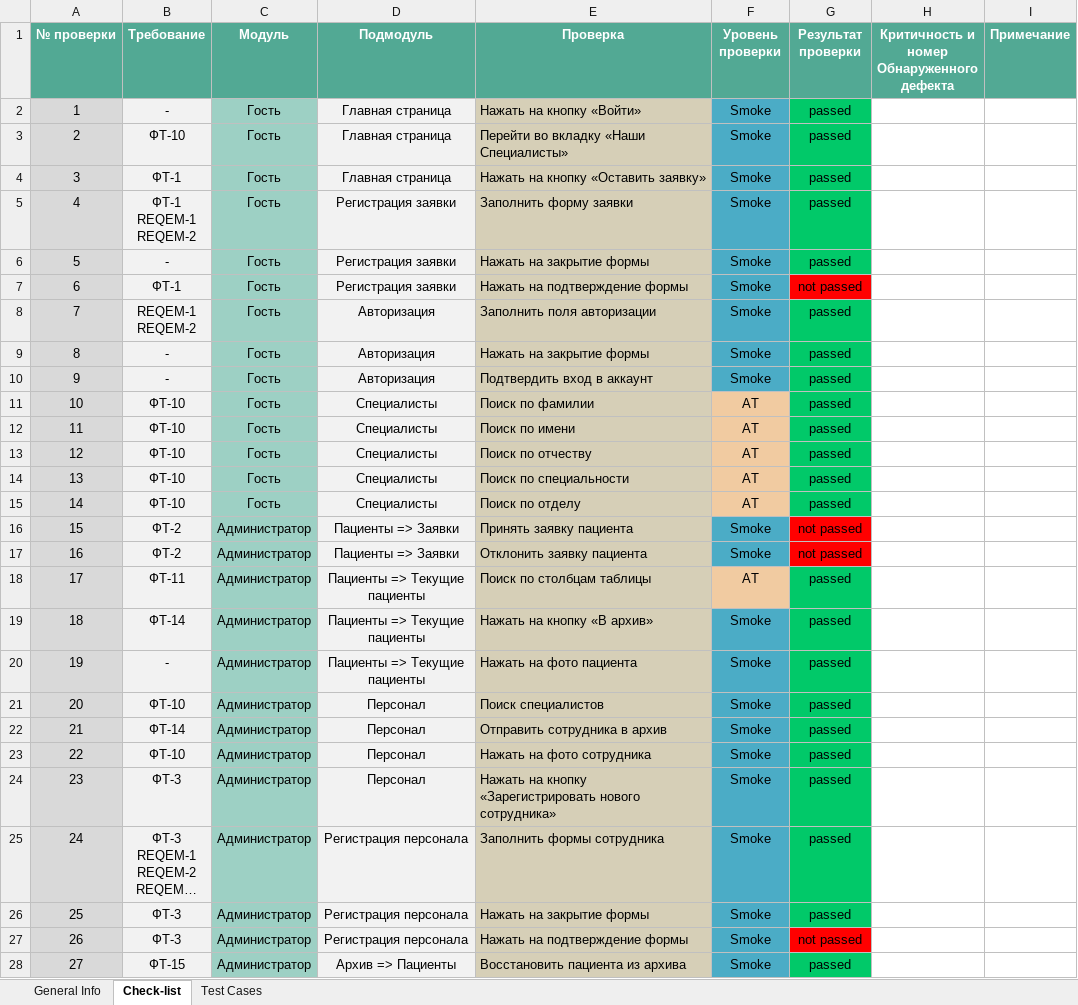
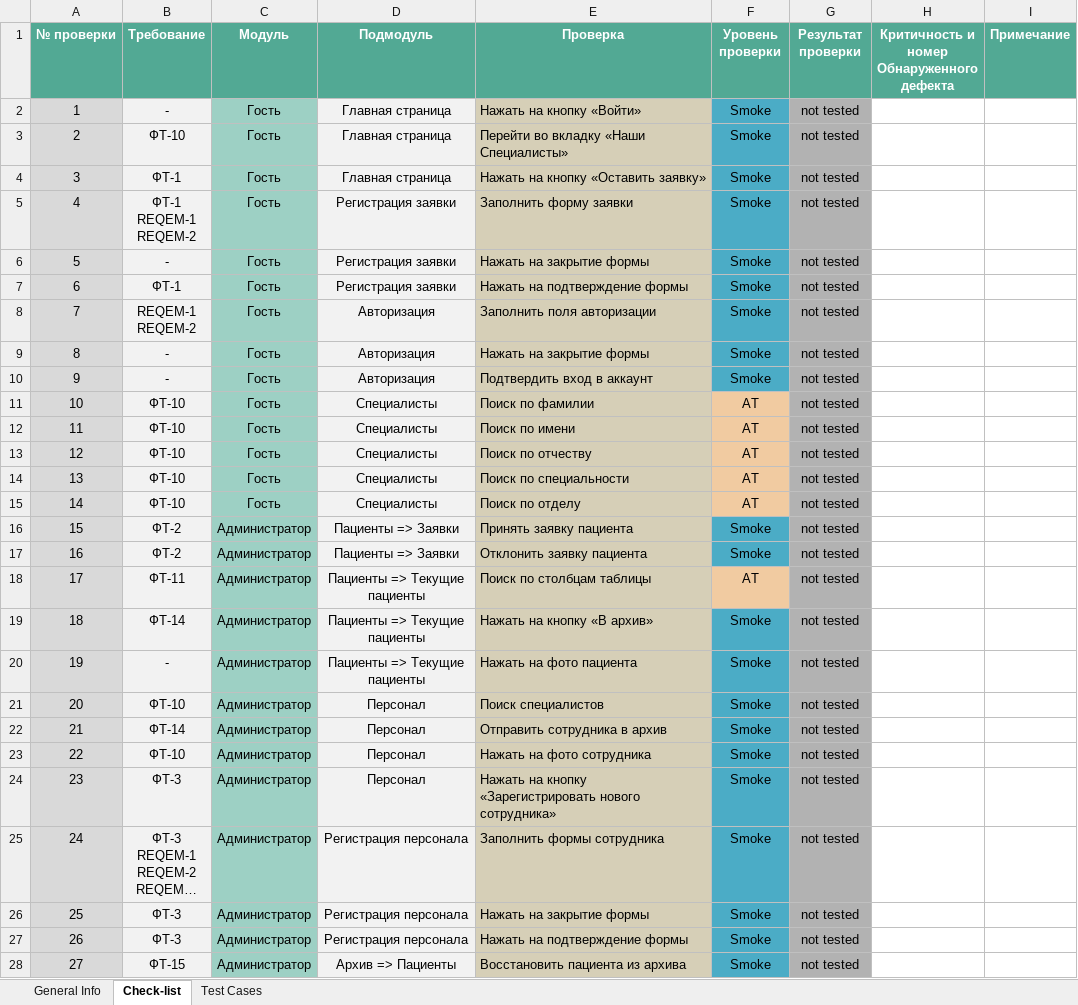
Before and after one commit to lithef-the-lonerider/TOPO, an Excel workbook: Lab3.xlsx, sheet Check-list, drawn as a sheet; only a part is shown; long unchanged cells end in …; values as stored, in another font and other column widths than the file's, no borders; the diff covers the shown part only; the diff names each change by its address in the sheet, - before the commit and + after, or states it on an @@ line.

```diff
--- a/Lab3.xlsx (sheet Check-list)
+++ b/Lab3.xlsx (sheet Check-list)
-G2:G6 (Результат проверки): passed
+G2:G6 (Результат проверки): not tested
-G2:G6 fill: #01C969
+G2:G6 fill: #B2B2B2
-G7 (Результат проверки): not passed
+G7 (Результат проверки): not tested
-G7 fill: #FF0000
+G7 fill: #B2B2B2
-G8:G15 (Результат проверки): passed
+G8:G15 (Результат проверки): not tested
-G8:G15 fill: #01C969
+G8:G15 fill: #B2B2B2
-G16:G17 (Результат проверки): not passed
+G16:G17 (Результат проверки): not tested
-G16:G17 fill: #FF0000
+G16:G17 fill: #B2B2B2
-G18:G26 (Результат проверки): passed
+G18:G26 (Результат проверки): not tested
-G18:G26 fill: #01C969
+G18:G26 fill: #B2B2B2
-G27 (Результат проверки): not passed
+G27 (Результат проверки): not tested
-G27 fill: #FF0000
+G27 fill: #B2B2B2
-G28 (Результат проверки): passed
+G28 (Результат проверки): not tested
-G28 fill: #01C969
+G28 fill: #B2B2B2
```
Also changed, not shown: 22 edited cells and cell formats elsewhere in this sheet, 15 other files.
